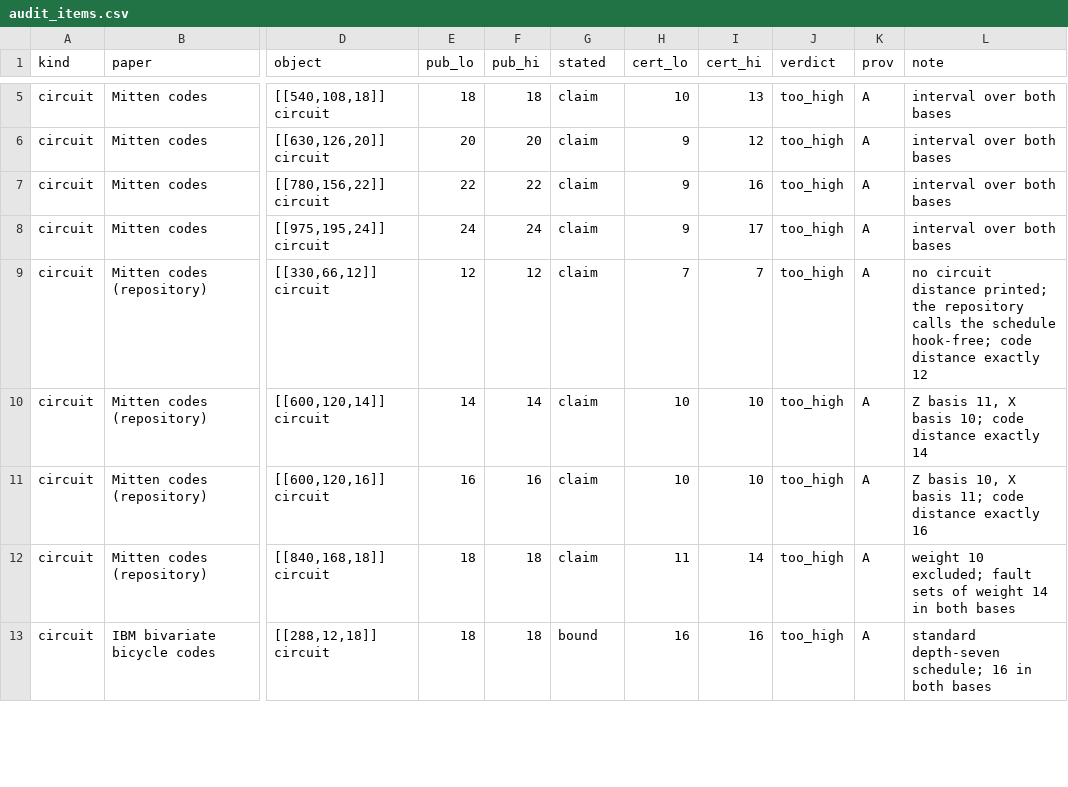
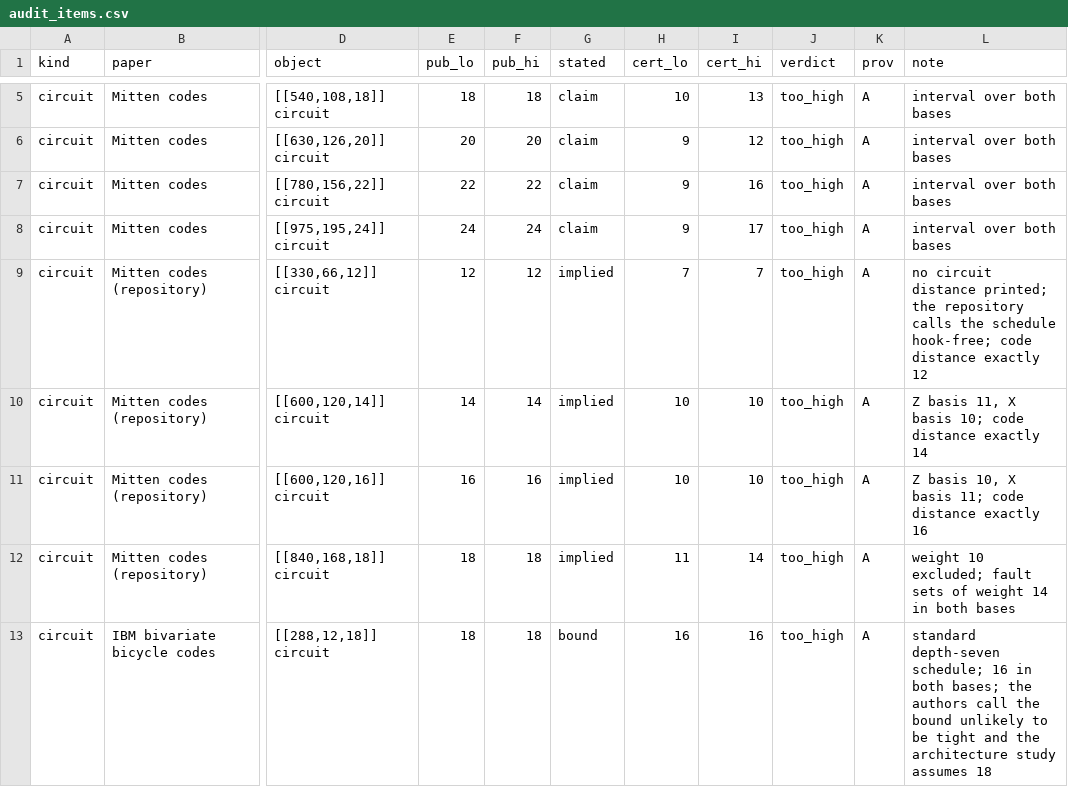
Before and after one commit to Fanerst/tropidist, a CSV file: docs/audit_items.csv, drawn as a sheet; only a part is shown, gaps mark what is left out; the diff covers the shown part only; the diff names each change by its address in the sheet, - before the commit and + after, or states it on an @@ line.

```diff
--- a/docs/audit_items.csv
+++ b/docs/audit_items.csv
-G9:G12 (stated): claim
+G9:G12 (stated): implied
-L13 (note): …in both bases
+L13 (note): …in both bases; the authors call the bound unlikely to be tight and the architecture study assumes 18
```
Also changed, not shown: 12 edited cells elsewhere in this file, 3 other files.
